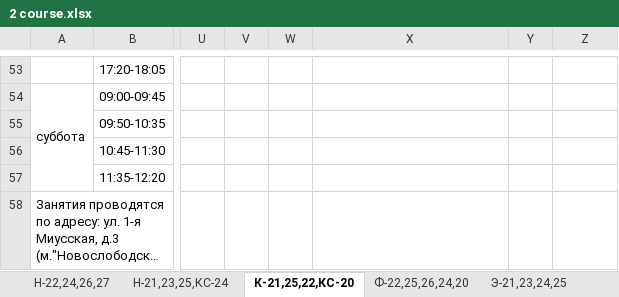
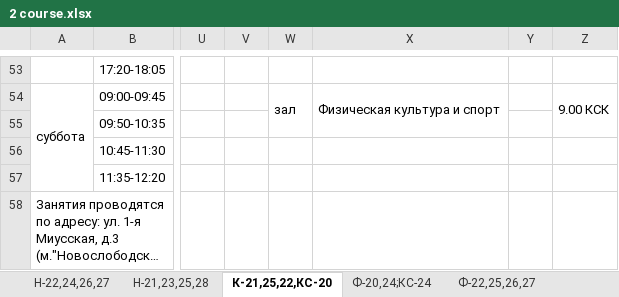
Before and after one commit to bcmmunity/schedule-bot-telegram, an Excel workbook: TelegrammAspMvcDotNetCoreBot/Schedule Files/Mendeleev/2 course.xlsx, sheet К-21,25,22,КС-20, drawn as a sheet; only a part is shown, gaps mark what is left out; long unchanged cells end in …; values as stored, in another font and other column widths than the file's, no cell formats; the diff covers the shown part only; the diff names each change by its address in the sheet, - before the commit and + after, or states it on an @@ line.

```diff
--- a/TelegrammAspMvcDotNetCoreBot/Schedule Files/Mendeleev/2 course.xlsx (sheet К-21,25,22,КС-20)
+++ b/TelegrammAspMvcDotNetCoreBot/Schedule Files/Mendeleev/2 course.xlsx (sheet К-21,25,22,КС-20)
-sheet tab: Н-21,23,25,КС-24
+sheet tab: Н-21,23,25,28
-sheet tab: Ф-22,25,26,24,20
+sheet tab: Ф-22,25,26,27
-W54: (empty)
+W54: зал
+W54:W55 merged
-X54: (empty)
+X54: Физическая культура и спорт
+X54:X55 merged
-Z54: (empty)
+Z54: 9.00 КСК
+Z54:Z55 merged
```
Also changed, not shown: 24 added rows, 24 removed rows, 4 moved rows, 4 edited cells and merged cells elsewhere in this sheet, sheet Ф-22,25,26,27, sheet ТМ-22;И-24,23,25, sheet Н-21,23,25,28, sheet О-25,23,26,24, sheet ТМ-27; Э-26; ПР-21,22, sheet Ф-20,24;КС-24, 5 more sheets, other sheet tabs, cell formats, hidden cells, TelegrammAspMvcDotNetCoreBot/Schedule Files/Mendeleev/1 course.xlsx, TelegrammAspMvcDotNetCoreBot/Schedule Files/Mendeleev/3 course.xlsx, 28 other files.
